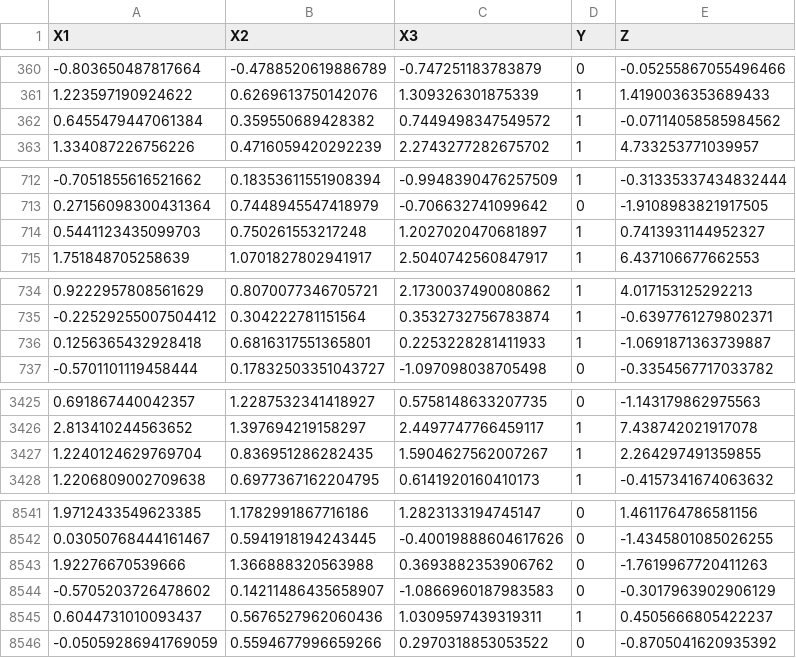
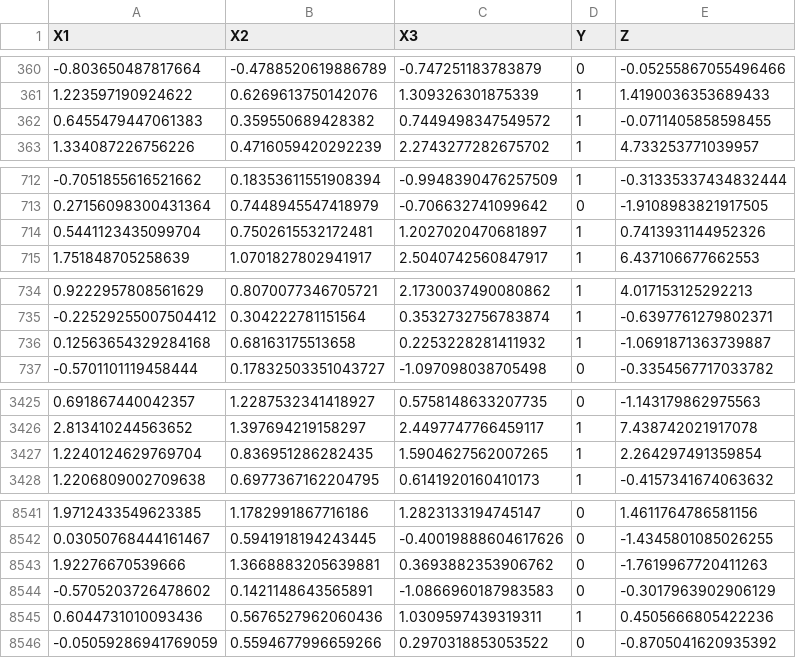
Before and after one commit to giovanni-lucarelli/distribution-shift, a CSV file: data/mix_0.1.csv, drawn as a sheet; only a part is shown, gaps mark what is left out.

```diff
--- a/data/mix_0.1.csv
+++ b/data/mix_0.1.csv
@@ -361,3 +361,3 @@ X1,X2,X3,Y,Z
 1.223597190924622,0.6269613750142076,1.309326301875339,1,1.4190036353689433
-0.6455479447061384,0.359550689428382,0.7449498347549572,1,-0.07114058585984562
+0.6455479447061383,0.359550689428382,0.7449498347549572,1,-0.0711405858598455
 1.334087226756226,0.4716059420292239,2.2743277282675702,1,4.733253771039957
@@ -713,3 +713,3 @@ X1,X2,X3,Y,Z
 0.27156098300431364,0.7448945547418979,-0.706632741099642,0,-1.9108983821917505
-0.5441123435099703,0.750261553217248,1.2027020470681897,1,0.7413931144952327
+0.5441123435099704,0.7502615532172481,1.2027020470681897,1,0.7413931144952326
 1.751848705258639,1.0701827802941917,2.5040742560847917,1,6.437106677662553
@@ -735,3 +735,3 @@ X1,X2,X3,Y,Z
 -0.22529255007504412,0.304222781151564,0.3532732756783874,1,-0.6397761279802371
-0.1256365432928418,0.6816317551365801,0.2253228281411933,1,-1.0691871363739887
+0.12563654329284168,0.68163175513658,0.2253228281411932,1,-1.0691871363739887
 -0.5701101119458444,0.17832503351043727,-1.097098038705498,0,-0.3354567717033782
@@ -3426,3 +3426,3 @@ X1,X2,X3,Y,Z
 2.813410244563652,1.397694219158297,2.4497747766459117,1,7.438742021917078
-1.2240124629769704,0.836951286282435,1.5904627562007267,1,2.264297491359855
+1.2240124629769704,0.836951286282435,1.5904627562007265,1,2.264297491359854
 1.2206809002709638,0.6977367162204795,0.6141920160410173,1,-0.4157341674063632
@@ -8542,5 +8542,5 @@ X1,X2,X3,Y,Z
 0.03050768444161467,0.5941918194243445,-0.40019888604617626,0,-1.4345801085026255
-1.92276670539666,1.366888320563988,0.3693882353906762,0,-1.7619967720411263
--0.5705203726478602,0.14211486435658907,-1.0866960187983583,0,-0.3017963902906129
-0.6044731010093437,0.5676527962060436,1.0309597439319311,1,0.4505666805422237
+1.92276670539666,1.3668883205639881,0.3693882353906762,0,-1.7619967720411263
+-0.5705203726478602,0.1421148643565891,-1.0866960187983583,0,-0.3017963902906129
+0.6044731010093436,0.5676527962060436,1.0309597439319311,1,0.4505666805422236
 -0.05059286941769059,0.5594677996659266,0.2970318853053522,0,-0.8705041620935392
```
Also changed, not shown: data/mix_0.2.csv, data/mix_0.3.csv, 28 other files.
